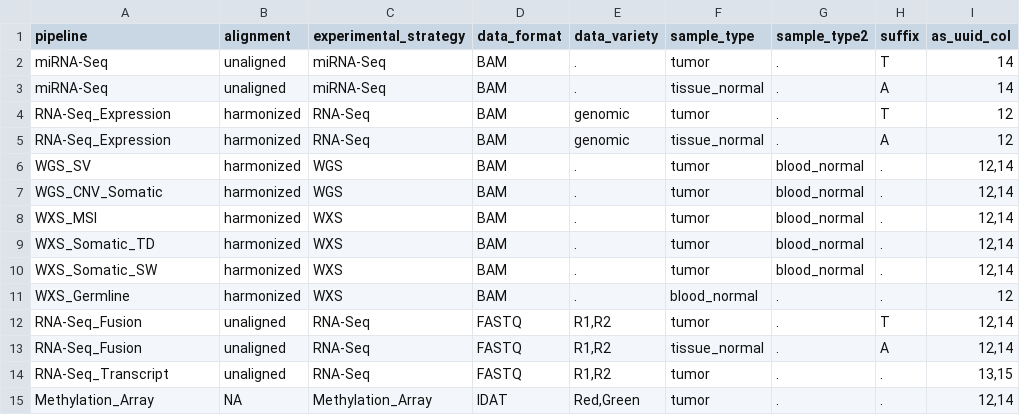
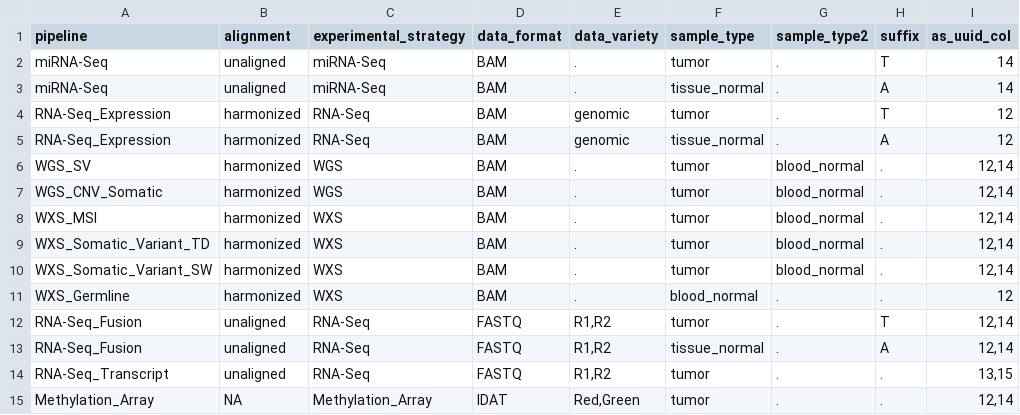
Before and after one commit to ding-lab/CPTAC3.MissingAnalysis, a TSV file: config/pipeline_config.tsv, drawn as a sheet.

```diff
--- a/config/pipeline_config.tsv
+++ b/config/pipeline_config.tsv
@@ -8,4 +8,4 @@ WGS_CNV_Somatic	harmonized	WGS	BAM	.	tumor	blood_normal	.	"12,14"
 WXS_MSI	harmonized	WXS	BAM	.	tumor	blood_normal	.	"12,14"
-WXS_Somatic_TD	harmonized	WXS	BAM	.	tumor	blood_normal	.	"12,14"
-WXS_Somatic_SW	harmonized	WXS	BAM	.	tumor	blood_normal	.	"12,14"
+WXS_Somatic_Variant_TD	harmonized	WXS	BAM	.	tumor	blood_normal	.	"12,14"
+WXS_Somatic_Variant_SW	harmonized	WXS	BAM	.	tumor	blood_normal	.	"12,14"
 WXS_Germline	harmonized	WXS	BAM	.	blood_normal	.	.	12
```
Also changed, not shown: 4 other files.
